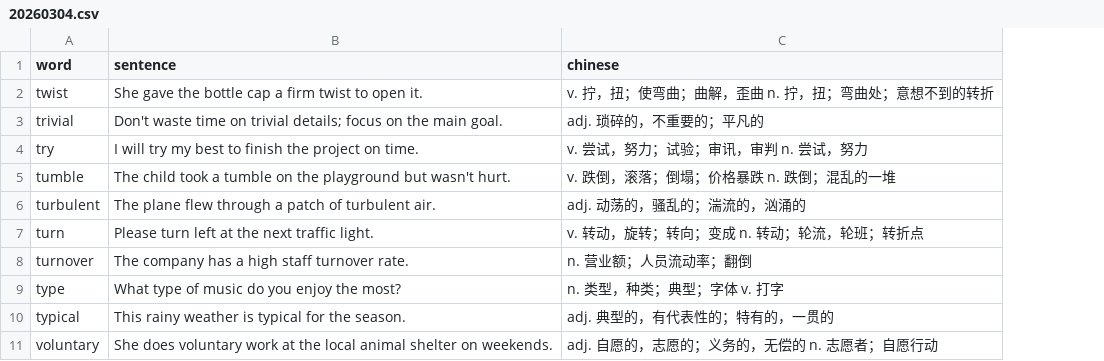
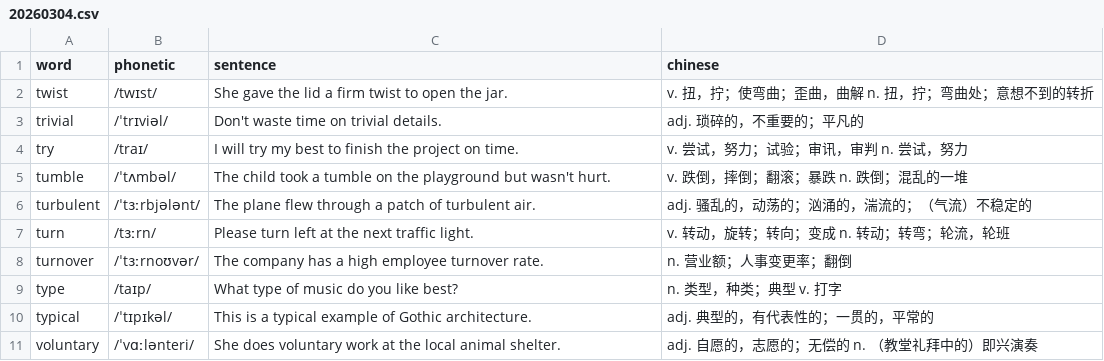
Before and after one commit to 6eanut/lexicon-garden, a CSV file: data/20260304.csv, drawn as a sheet; addresses are those after the commit; the diff names each change by its address in the sheet, - before the commit and + after, or states it on an @@ line.

```diff
--- a/data/20260304.csv
+++ b/data/20260304.csv
+column B (phonetic), rows 2-11: /twɪst/ | /ˈtrɪviəl/ | /traɪ/ | /ˈtʌmbəl/ | /ˈtɜːrbjələnt/ | /tɜːrn/ | /ˈtɜːrnoʊvər/ | /taɪp/ | /ˈtɪpɪkəl/ | /ˈvɑːlənteri/
-C2 (sentence): …gave the bottle cap a firm twist to open it.
+C2 (sentence): …gave the lid a firm twist to open the jar.
-D2 (chinese): v. 拧，扭；使弯曲；曲解，歪曲 n. 拧，扭；弯曲处；意想不到的转折
+D2 (chinese): v. 扭，拧；使弯曲；歪曲，曲解 n. 扭，拧；弯曲处；意想不到的转折
-C3 (sentence): …on trivial details; focus on the main goal.
+C3 (sentence): …on trivial details.
-D5 (chinese): v. 跌倒，滚落；倒塌；价格暴跌 n. 跌倒；混乱的一堆
+D5 (chinese): v. 跌倒，摔倒；翻滚；暴跌 n. 跌倒；混乱的一堆
-D6 (chinese): adj. 动荡的，骚乱的；湍流的，汹涌的
+D6 (chinese): adj. 骚乱的，动荡的；汹涌的，湍流的；（气流）不稳定的
-D7 (chinese): v. 转动，旋转；转向；变成 n. 转动；轮流，轮班；转折点
+D7 (chinese): v. 转动，旋转；转向；变成 n. 转动；转弯；轮流，轮班
-C8 (sentence): The company has a high staff turnover rate.
+C8 (sentence): The company has a high employee turnover rate.
-D8 (chinese): n. 营业额；人员流动率；翻倒
+D8 (chinese): n. 营业额；人事变更率；翻倒
-C9 (sentence): What type of music do you enjoy the most?
+C9 (sentence): What type of music do you like best?
-D9 (chinese): n. 类型，种类；典型；字体 v. 打字
+D9 (chinese): n. 类型，种类；典型 v. 打字
-C10 (sentence): This rainy weather is typical for the season.
+C10 (sentence): This is a typical example of Gothic architecture.
-D10 (chinese): adj. 典型的，有代表性的；特有的，一贯的
+D10 (chinese): adj. 典型的，有代表性的；一贯的，平常的
-C11 (sentence): …local animal shelter on weekends.
+C11 (sentence): …local animal shelter.
-D11 (chinese): adj. 自愿的，志愿的；义务的，无偿的 n. 志愿者；自愿行动
+D11 (chinese): adj. 自愿的，志愿的；无偿的 n. （教堂礼拜中的）即兴演奏
```
Also changed, not shown: data/20260302.csv, data/20260303.csv, 1 other file.
